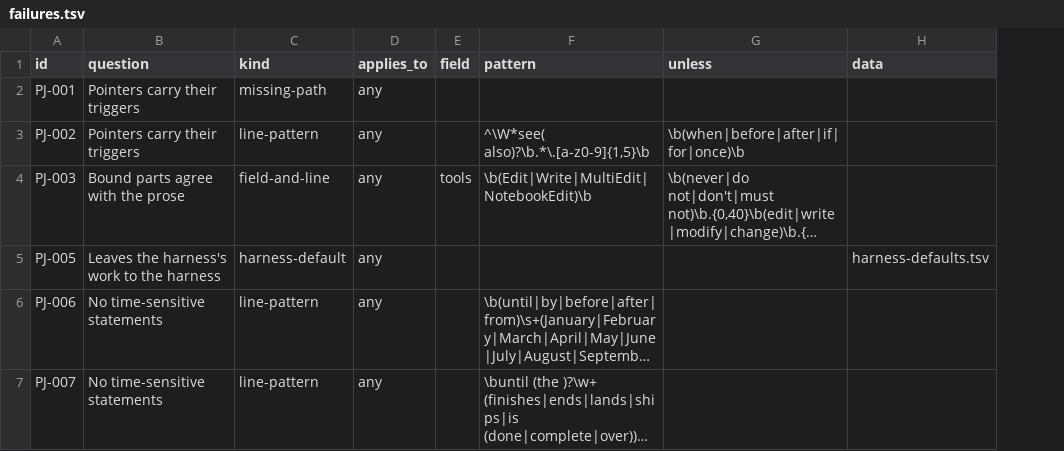
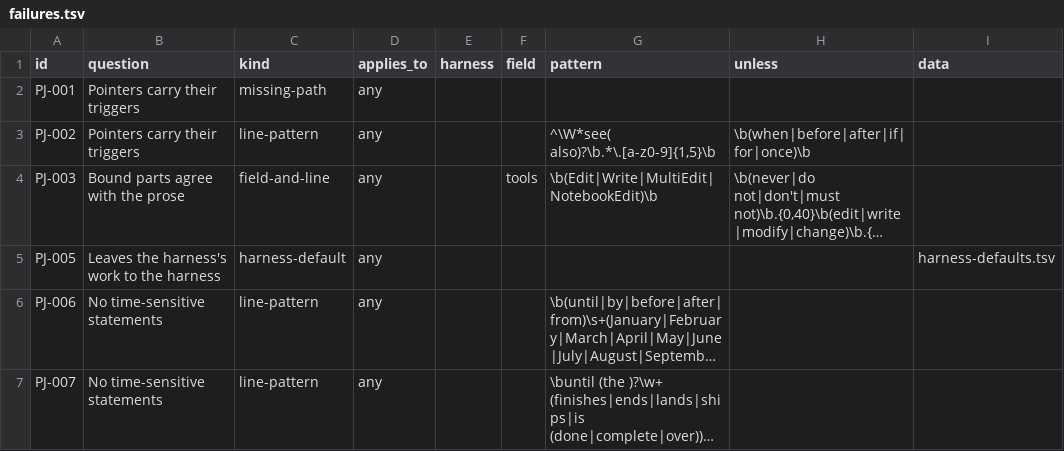
Before and after one commit to camparkr/skills, a TSV file: persona-judge/skill/references/failures.tsv, drawn as a sheet; only a part is shown; long unchanged cells end in …; the diff covers the shown part only; the diff names each change by its address in the sheet, - before the commit and + after, or states it on an @@ line.

```diff
--- a/persona-judge/skill/references/failures.tsv
+++ b/persona-judge/skill/references/failures.tsv
+column E (harness), empty
```
Also changed, not shown: 5 added rows elsewhere in this file, 4 other files.
